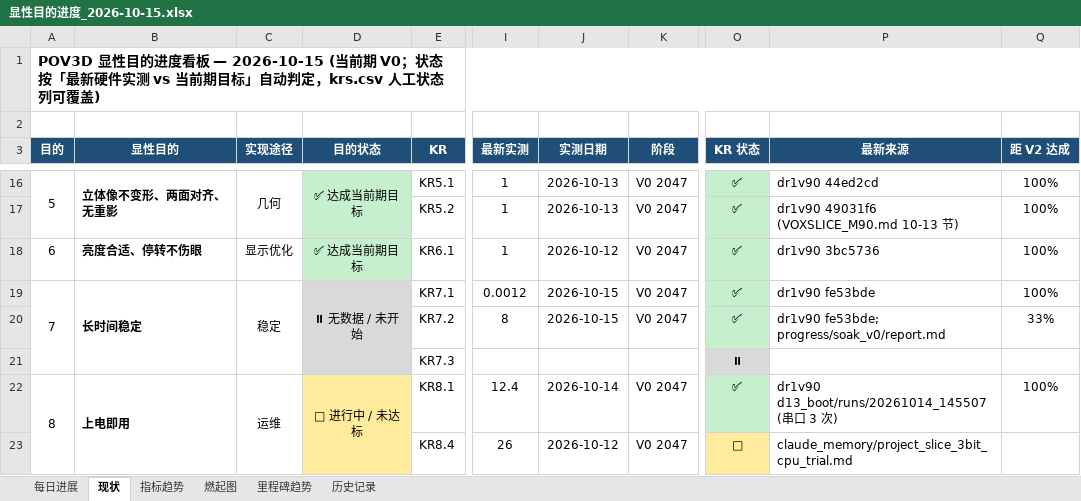
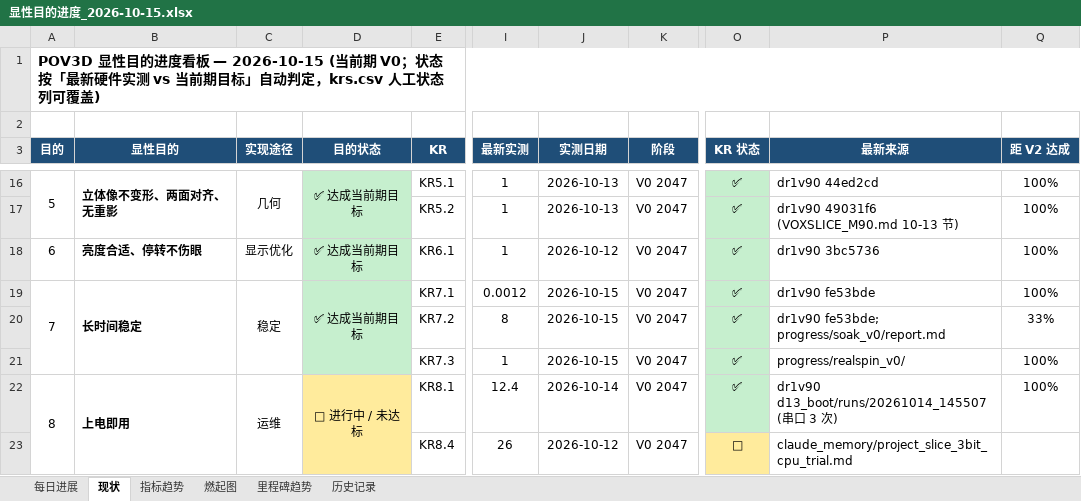
Before and after one commit to kiujkiu/zynq_pov, an Excel workbook: docs/progress/显性目的进度_2026-10-15.xlsx, sheet 现状, drawn as a sheet; only a part is shown, gaps mark what is left out; values as stored, in another font and other column widths than the file's, no borders; the diff names each change by its address in the sheet, - before the commit and + after, or states it on an @@ line.

```diff
--- a/docs/progress/显性目的进度_2026-10-15.xlsx (sheet 现状)
+++ b/docs/progress/显性目的进度_2026-10-15.xlsx (sheet 现状)
-D19 (目的状态): ⏸ 无数据 / 未开始
+D19 (目的状态): ✅ 达成当前期目标
-I21 (最新实测): (empty)
+I21 (最新实测): 1
-J21 (实测日期): (empty)
+J21 (实测日期): 2026-10-15
-K21 (阶段): (empty)
+K21 (阶段): V0 2047
-O21 (KR 状态): ⏸
+O21 (KR 状态): ✅
-P21 (最新来源): (empty)
+P21 (最新来源): progress/realspin_v0/
-Q21 (距 V2 达成): (empty)
+Q21 (距 V2 达成): 100%
```
Also changed, not shown: sheet 每日进展, sheet 指标趋势, sheet 历史记录, charts or pictures, 8 other files.
